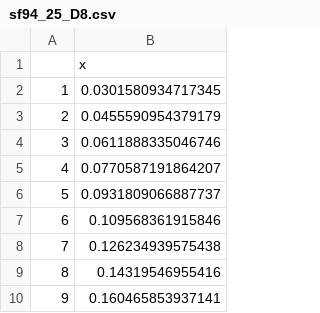
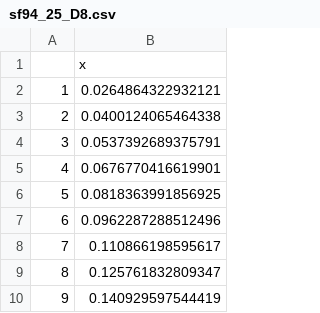
Before and after one commit to baillielab/SF94, a CSV file: Outputs/sf94_25_D8.csv, drawn as a sheet.

```diff
--- a/Outputs/sf94_25_D8.csv
+++ b/Outputs/sf94_25_D8.csv
@@ -1,10 +1,10 @@
 "","x"
-"1",0.0301580934717345
-"2",0.0455590954379179
-"3",0.0611888335046746
-"4",0.0770587191864207
-"5",0.0931809066887737
-"6",0.109568361915846
-"7",0.126234939575438
-"8",0.14319546955416
-"9",0.160465853937141
+"1",0.0264864322932121
+"2",0.0400124065464338
+"3",0.0537392689375791
+"4",0.0676770416619901
+"5",0.0818363991856925
+"6",0.0962287288512496
+"7",0.110866198595617
+"8",0.125761832809347
+"9",0.140929597544419
```
Also changed, not shown: Outputs/sus_1L_D8.csv, Outputs/sus_2L_D5.csv, 25 other files.
